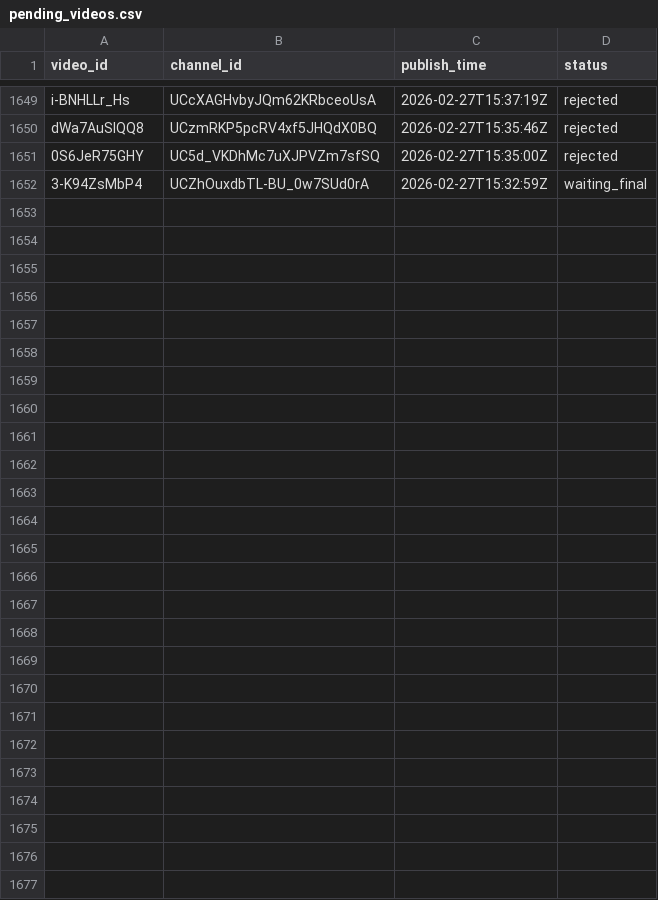
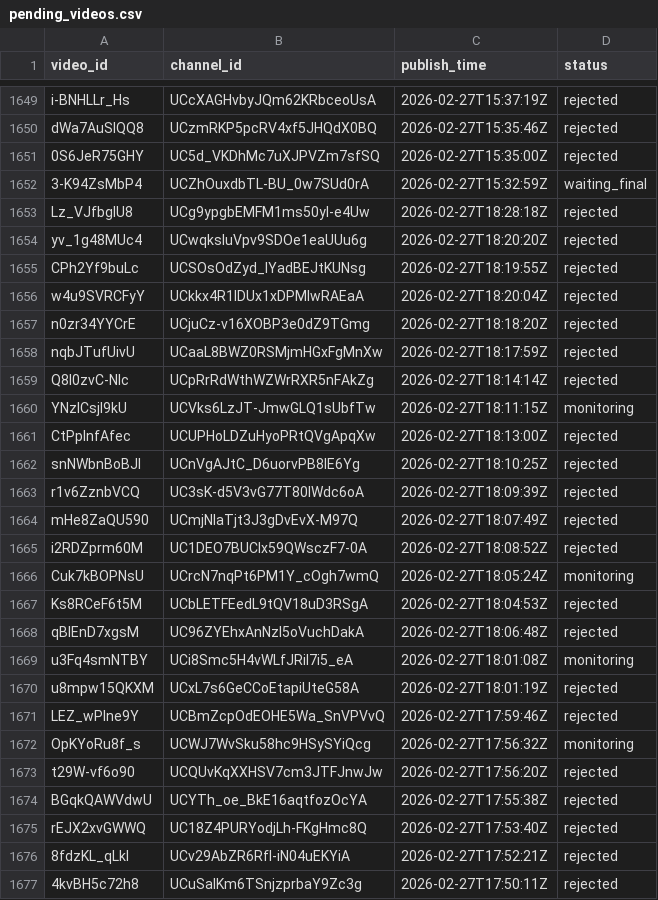
Before and after one commit to jaskiratkalra26/Youtube-Data-Extraction-Pipeline, a CSV file: pending_videos.csv, drawn as a sheet; only a part is shown, gaps mark what is left out; the diff covers the shown part only.

```diff
--- a/pending_videos.csv
+++ b/pending_videos.csv
@@ -1652 +1652,26 @@ dWa7AuSIQQ8,UCzmRKP5pcRV4xf5JHQdX0BQ,2026-02-27T15:35:46Z,rejected
 3-K94ZsMbP4,UCZhOuxdbTL-BU_0w7SUd0rA,2026-02-27T15:32:59Z,waiting_final
+Lz_VJfbglU8,UCg9ypgbEMFM1ms50yI-e4Uw,2026-02-27T18:28:18Z,rejected
+yv_1g48MUc4,UCwqksluVpv9SDOe1eaUUu6g,2026-02-27T18:20:20Z,rejected
+CPh2Yf9buLc,UCSOsOdZyd_lYadBEJtKUNsg,2026-02-27T18:19:55Z,rejected
+w4u9SVRCFyY,UCkkx4R1IDUx1xDPMIwRAEaA,2026-02-27T18:20:04Z,rejected
+n0zr34YYCrE,UCjuCz-v16XOBP3e0dZ9TGmg,2026-02-27T18:18:20Z,rejected
+nqbJTufUivU,UCaaL8BWZ0RSMjmHGxFgMnXw,2026-02-27T18:17:59Z,rejected
+Q8l0zvC-Nlc,UCpRrRdWthWZWrRXR5nFAkZg,2026-02-27T18:14:14Z,rejected
+YNzlCsjl9kU,UCVks6LzJT-JmwGLQ1sUbfTw,2026-02-27T18:11:15Z,monitoring
+CtPpInfAfec,UCUPHoLDZuHyoPRtQVgApqXw,2026-02-27T18:13:00Z,rejected
+snNWbnBoBJI,UCnVgAJtC_D6uorvPB8lE6Yg,2026-02-27T18:10:25Z,rejected
+r1v6ZznbVCQ,UC3sK-d5V3vG77T80IWdc6oA,2026-02-27T18:09:39Z,rejected
+mHe8ZaQU590,UCmjNIaTjt3J3gDvEvX-M97Q,2026-02-27T18:07:49Z,rejected
+i2RDZprm60M,UC1DEO7BUClx59QWsczF7-0A,2026-02-27T18:08:52Z,rejected
+Cuk7kBOPNsU,UCrcN7nqPt6PM1Y_cOgh7wmQ,2026-02-27T18:05:24Z,monitoring
+Ks8RCeF6t5M,UCbLETFEedL9tQV18uD3RSgA,2026-02-27T18:04:53Z,rejected
+qBIEnD7xgsM,UC96ZYEhxAnNzl5oVuchDakA,2026-02-27T18:06:48Z,rejected
+u3Fq4smNTBY,UCi8Smc5H4vWLfJRil7i5_eA,2026-02-27T18:01:08Z,monitoring
+u8mpw15QKXM,UCxL7s6GeCCoEtapiUteG58A,2026-02-27T18:01:19Z,rejected
+LEZ_wPIne9Y,UCBmZcpOdEOHE5Wa_SnVPVvQ,2026-02-27T17:59:46Z,rejected
+OpKYoRu8f_s,UCWJ7WvSku58hc9HSySYiQcg,2026-02-27T17:56:32Z,monitoring
+t29W-vf6o90,UCQUvKqXXHSV7cm3JTFJnwJw,2026-02-27T17:56:20Z,rejected
+BGqkQAWVdwU,UCYTh_oe_BkE16aqtfozOcYA,2026-02-27T17:55:38Z,rejected
+rEJX2xvGWWQ,UC18Z4PURYodjLh-FKgHmc8Q,2026-02-27T17:53:40Z,rejected
+8fdzKL_qLkI,UCv29AbZR6Rfl-iN04uEKYiA,2026-02-27T17:52:21Z,rejected
+4kvBH5c72h8,UCuSaIKm6TSnjzprbaY9Zc3g,2026-02-27T17:50:11Z,rejected
```
Also changed, not shown: 7 edited cells elsewhere in this file, hour1_data.csv, static_data.csv.
